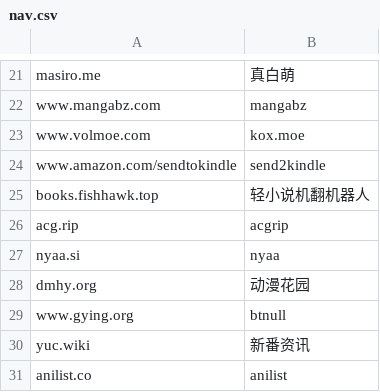
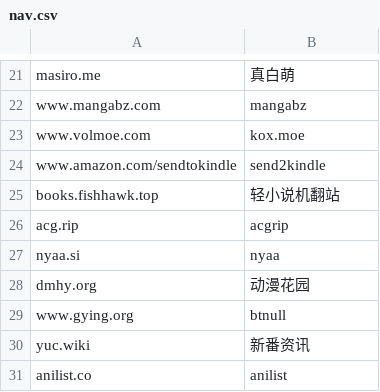
Before and after one commit to nibazshab/shu, a CSV file: nav.csv, drawn as a sheet; only a part is shown, gaps mark what is left out.

Commit message:
Update nav.csv

```diff
--- a/nav.csv
+++ b/nav.csv
@@ -24,3 +24,3 @@ www.volmoe.com,kox.moe
 www.amazon.com/sendtokindle,send2kindle
-books.fishhawk.top,轻小说机翻机器人
+books.fishhawk.top,轻小说机翻站
 acg.rip,acgrip
```
